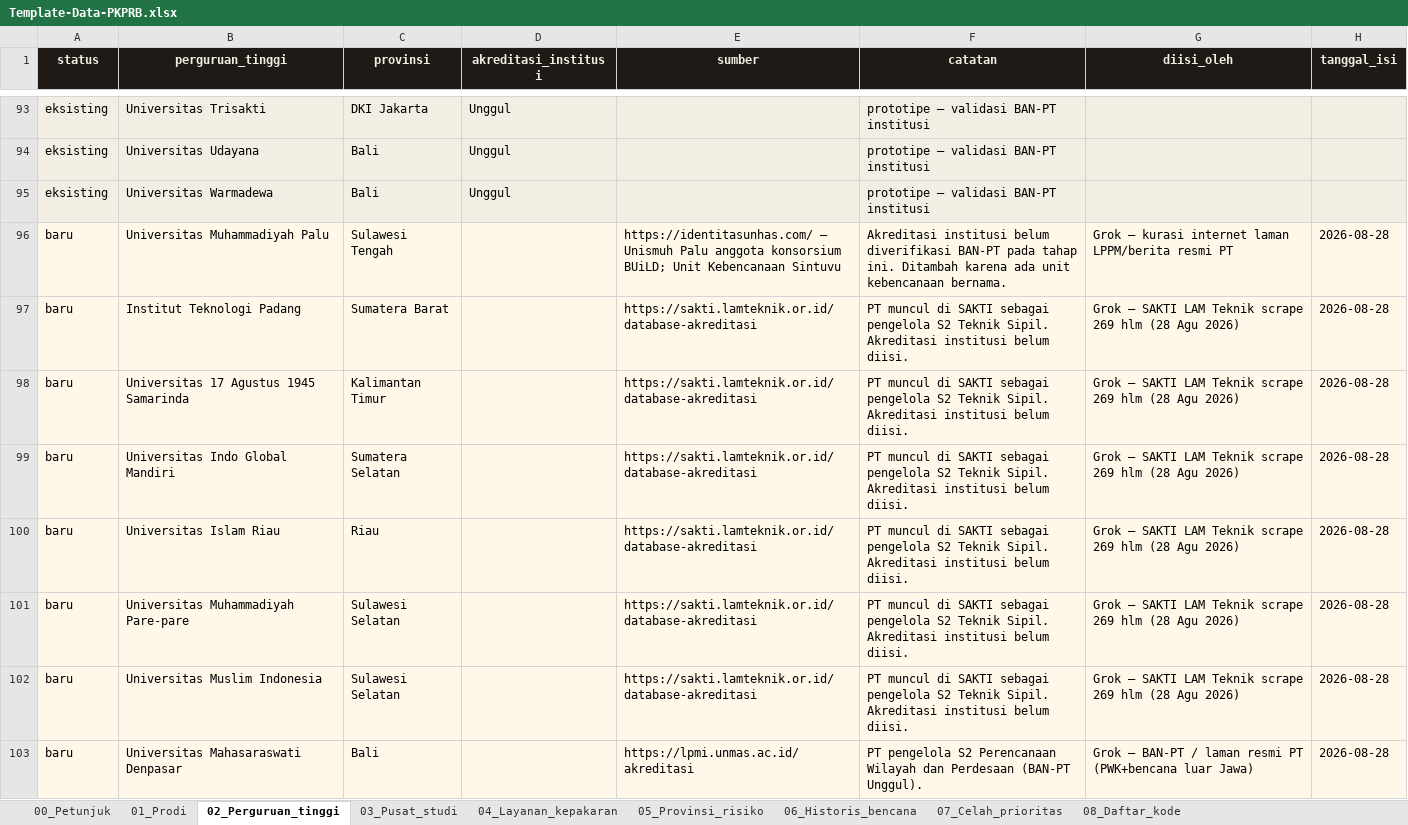
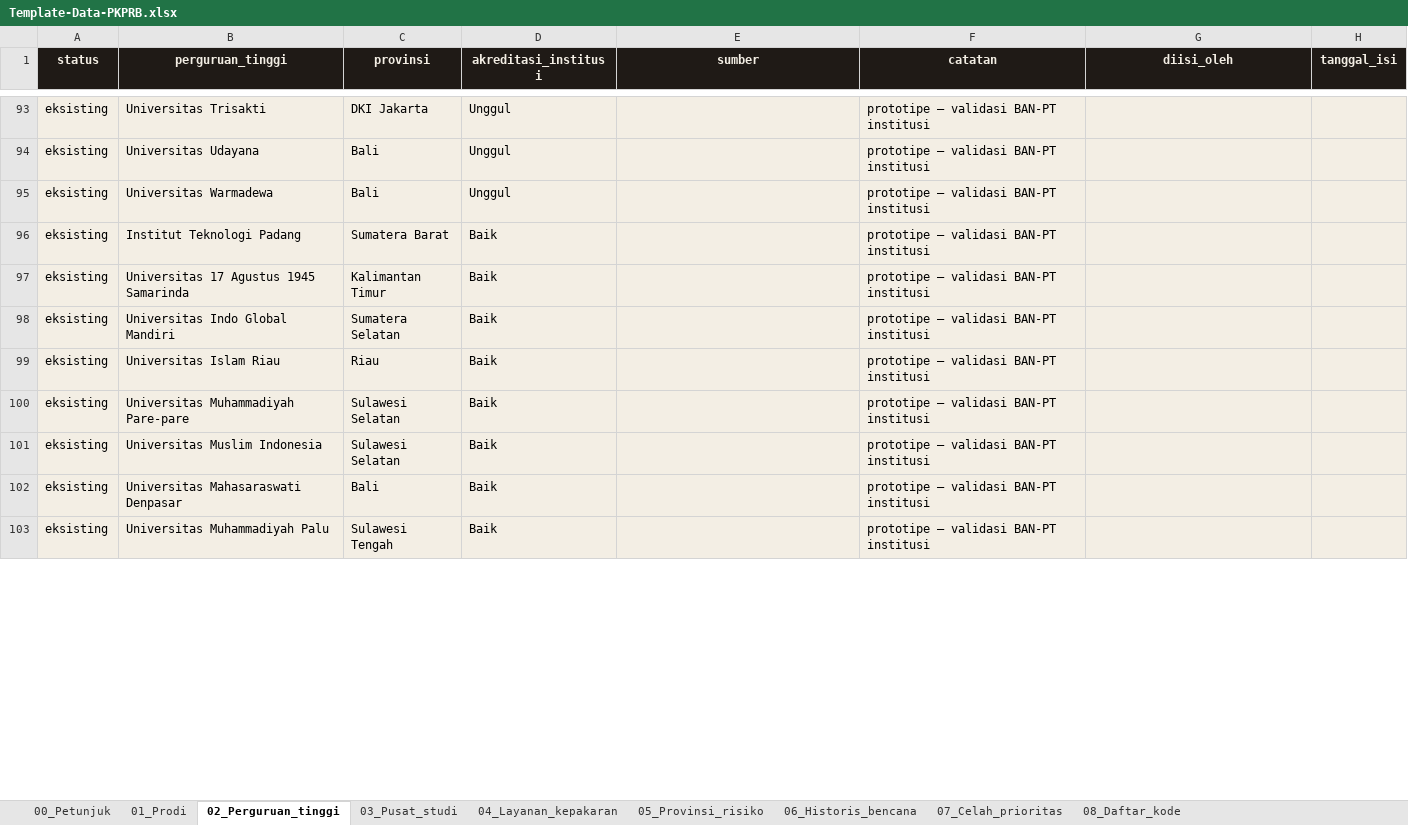
Before and after one commit to m46d45/pkprb, an Excel workbook: public/Template-Data-PKPRB.xlsx, sheet 02_Perguruan_tinggi, drawn as a sheet; only a part is shown, gaps mark what is left out; values as stored, in another font and other column widths than the file's, no borders; removed rows and columns are numbered as before the commit, all else as after; the diff covers the shown part only; the diff names each change by its address in the sheet, - before the commit and + after, or states it on an @@ line.

```diff
--- a/public/Template-Data-PKPRB.xlsx (sheet 02_Perguruan_tinggi)
+++ b/public/Template-Data-PKPRB.xlsx (sheet 02_Perguruan_tinggi)
-row 96: baru | Universitas Muhammadiyah Palu | Sulawesi Tengah |  | https://identitasunhas.com/ — Unismuh Palu anggota konsorsium BUiLD; Unit Kebencanaan Sintuvu | Akreditasi institusi belum diverifikasi BAN-PT pada tahap ini. Ditambah karena ada unit kebencanaan bernama. | Grok — kurasi internet laman LPPM/berita resmi PT | 2026-08-28
-A96:A102 (status): baru
+A96:A102 (status): eksisting
-D96:D102 (akreditasi_institusi): (empty)
+D96:D102 (akreditasi_institusi): Baik
-E96:E101 (sumber): https://sakti.lamteknik.or.id/database-akreditasi
+E96:E101 (sumber): (empty)
-F96:F101 (catatan): PT muncul di SAKTI sebagai pengelola S2 Teknik Sipil. Akreditasi institusi belum diisi.
+F96:F101 (catatan): prototipe — validasi BAN-PT institusi
-G96:G101 (diisi_oleh): Grok — SAKTI LAM Teknik scrape 269 hlm (28 Agu 2026)
+G96:G101 (diisi_oleh): (empty)
-H96:H102 (tanggal_isi): 2026-08-28
+H96:H102 (tanggal_isi): (empty)
-E102 (sumber): https://lpmi.unmas.ac.id/akreditasi
+E102 (sumber): (empty)
-F102 (catatan): PT pengelola S2 Perencanaan Wilayah dan Perdesaan (BAN-PT Unggul).
+F102 (catatan): prototipe — validasi BAN-PT institusi
-G102 (diisi_oleh): Grok — BAN-PT / laman resmi PT (PWK+bencana luar Jawa)
+G102 (diisi_oleh): (empty)
+row 103: eksisting | Universitas Muhammadiyah Palu | Sulawesi Tengah | Baik |  | prototipe — validasi BAN-PT institusi
```
Also changed, not shown: 8 added rows and 4 edited cells elsewhere in this sheet, sheet 01_Prodi, sheet 05_Provinsi_risiko, sheet 07_Celah_prioritas, sheet 06_Historis_bencana, sheet 04_Layanan_kepakaran, sheet 03_Pusat_studi, 1 more sheet, 13 other files.
